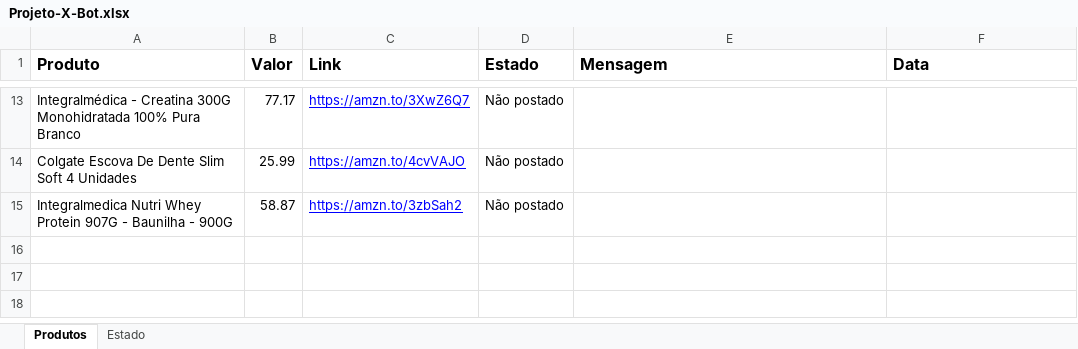
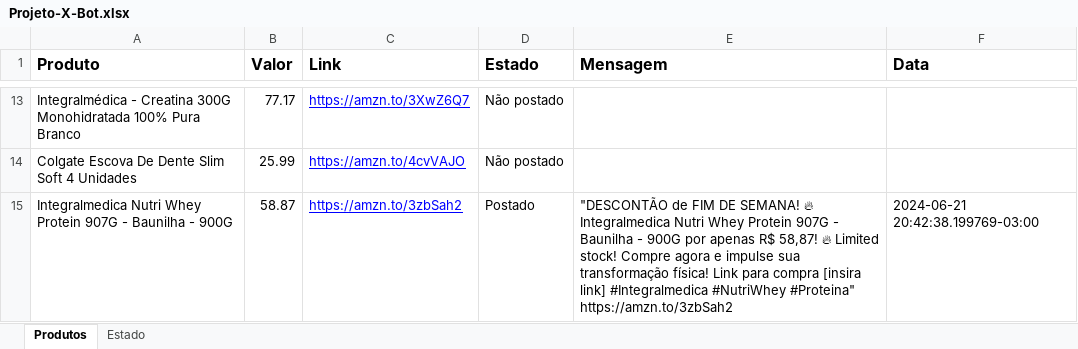
Before and after one commit to devgabrielsborges/X-Bot, an Excel workbook: Projeto-X-Bot.xlsx, sheet Produtos, drawn as a sheet; only a part is shown, gaps mark what is left out; values as stored, in another font and other column widths than the file's, no borders; ↵ is a line break in a cell; the diff names each change by its address in the sheet, - before the commit and + after, or states it on an @@ line.

```diff
--- a/Projeto-X-Bot.xlsx (sheet Produtos)
+++ b/Projeto-X-Bot.xlsx (sheet Produtos)
-D15 (Estado): Não postado
+D15 (Estado): Postado
-E15 (Mensagem): (empty)
+E15 (Mensagem): "DESCONTÃO de FIM DE SEMANA! 🔥 Integralmedica Nutri Whey Protein 907G - Baunilha - 900G por apenas R$ 58,87! 🔥 Limited stock! Compre agora e impulse sua transformação física! Link para compra [insira link] #Integralmedica #NutriWhey #Proteina" ↵ https://amzn.to/3zbSah2
-F15 (Data): (empty)
+F15 (Data): 2024-06-21 20:42:38.199769-03:00
```
Also changed, not shown: 1 other file.
